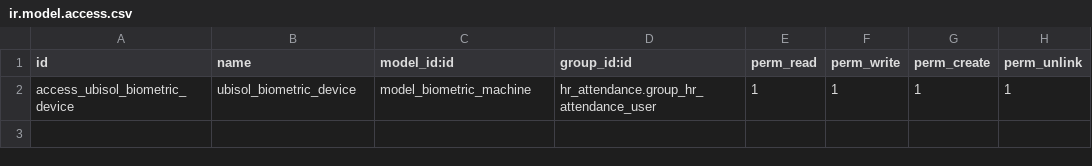
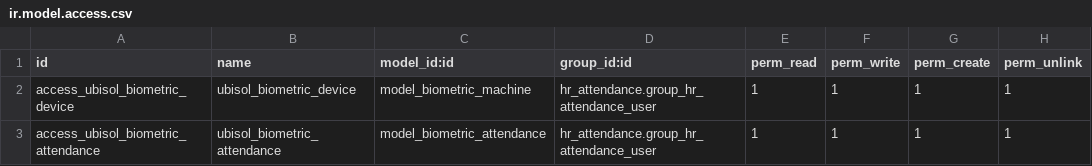
Before and after one commit to Oyunbyamba/odoo-ttt, a CSV file: ubisol/ubisol_biometric_device/security/ir.model.access.csv, drawn as a sheet; the diff names each change by its address in the sheet, - before the commit and + after, or states it on an @@ line.

```diff
--- a/ubisol/ubisol_biometric_device/security/ir.model.access.csv
+++ b/ubisol/ubisol_biometric_device/security/ir.model.access.csv
+row 3: access_ubisol_biometric_attendance | ubisol_biometric_attendance | model_biometric_attendance | hr_attendance.group_hr_attendance_user | 1 | 1 | 1 | 1
```
Also changed, not shown: 4 other files.
